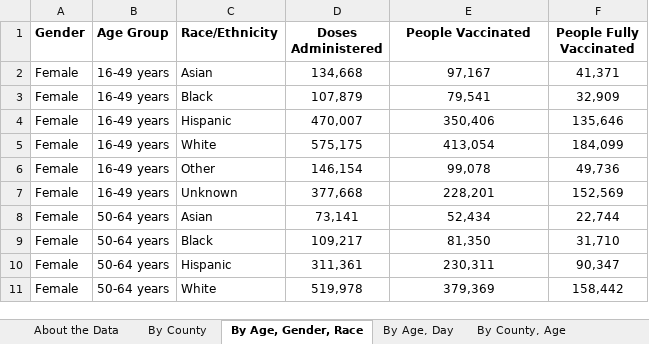
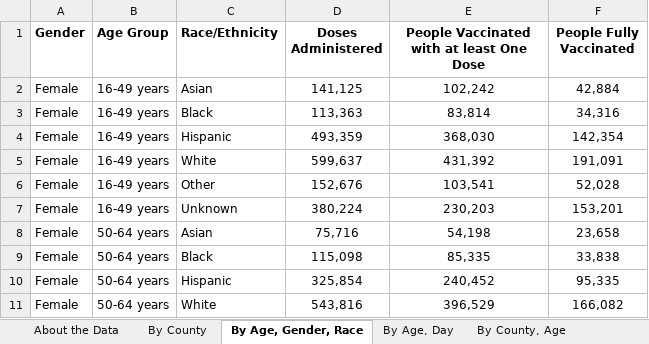
Before and after one commit to nitramssirc/CollinCountyCovidDashboard, an Excel workbook: Services/StateOfTexas/Data/COVID-19 Vaccine Data by County.xlsx, sheet By Age, Gender, Race, drawn as a sheet; only a part is shown; values as stored, in another font and other column widths than the file's, no borders; the diff covers the shown part only; the diff names each change by its address in the sheet, - before the commit and + after, or states it on an @@ line.

```diff
--- a/Services/StateOfTexas/Data/COVID-19 Vaccine Data by County.xlsx (sheet By Age, Gender, Race)
+++ b/Services/StateOfTexas/Data/COVID-19 Vaccine Data by County.xlsx (sheet By Age, Gender, Race)
-E1: People Vaccinated
+E1: People Vaccinated with at least One Dose
-D2 (Doses Administered): 134,668
+D2 (Doses Administered): 141,125
-E2: 97,167
+E2: 102,242
-F2 (People Fully Vaccinated): 41,371
+F2 (People Fully Vaccinated): 42,884
-D3 (Doses Administered): 107,879
+D3 (Doses Administered): 113,363
-E3: 79,541
+E3: 83,814
-F3 (People Fully Vaccinated): 32,909
+F3 (People Fully Vaccinated): 34,316
-D4 (Doses Administered): 470,007
+D4 (Doses Administered): 493,359
-E4: 350,406
+E4: 368,030
-F4 (People Fully Vaccinated): 135,646
+F4 (People Fully Vaccinated): 142,354
-D5 (Doses Administered): 575,175
+D5 (Doses Administered): 599,637
-E5: 413,054
+E5: 431,392
-F5 (People Fully Vaccinated): 184,099
+F5 (People Fully Vaccinated): 191,091
-D6 (Doses Administered): 146,154
+D6 (Doses Administered): 152,676
-E6: 99,078
+E6: 103,541
-F6 (People Fully Vaccinated): 49,736
+F6 (People Fully Vaccinated): 52,028
-D7 (Doses Administered): 377,668
+D7 (Doses Administered): 380,224
-E7: 228,201
+E7: 230,203
-F7 (People Fully Vaccinated): 152,569
+F7 (People Fully Vaccinated): 153,201
-D8 (Doses Administered): 73,141
+D8 (Doses Administered): 75,716
-E8: 52,434
+E8: 54,198
-F8 (People Fully Vaccinated): 22,744
+F8 (People Fully Vaccinated): 23,658
-D9 (Doses Administered): 109,217
+D9 (Doses Administered): 115,098
-E9: 81,350
+E9: 85,335
-F9 (People Fully Vaccinated): 31,710
+F9 (People Fully Vaccinated): 33,838
-D10 (Doses Administered): 311,361
+D10 (Doses Administered): 325,854
-E10: 230,311
+E10: 240,452
-F10 (People Fully Vaccinated): 90,347
+F10 (People Fully Vaccinated): 95,335
-D11 (Doses Administered): 519,978
+D11 (Doses Administered): 543,816
-E11: 379,369
+E11: 396,529
-F11 (People Fully Vaccinated): 158,442
+F11 (People Fully Vaccinated): 166,082
```
Also changed, not shown: 1 added row and 210 edited cells elsewhere in this sheet, sheet By County, Race, sheet By County, Age, sheet By County, sheet By Age, Day, sheet About the Data, Services/StateOfTexas/Data/CombinedHospitalDataoverTimebyTSARegion.xlsx, Services/StateOfTexas/Data/CumulativeTestsOverTimeByCounty.xlsx, 19 other files.
